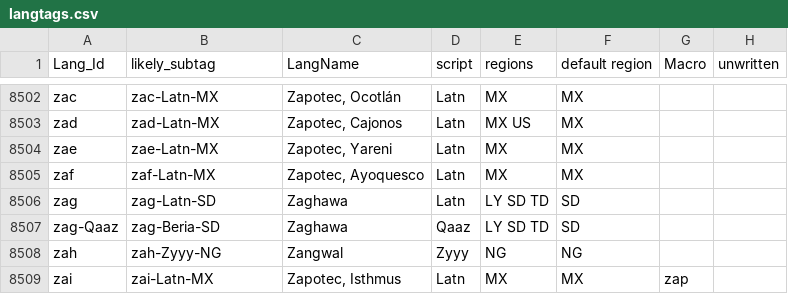
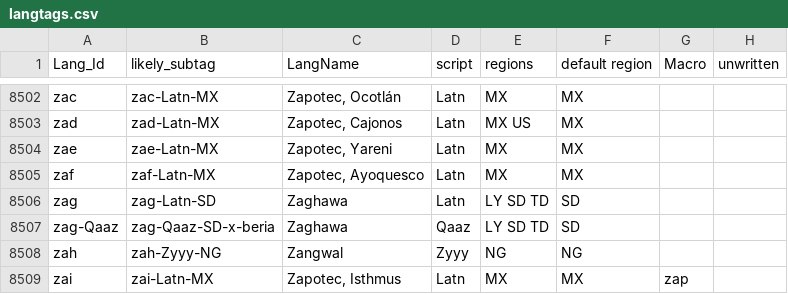
Before and after one commit to silnrsi/langtags, a CSV file: source/langtags.csv, drawn as a sheet; only a part is shown, gaps mark what is left out; the diff names each change by its address in the sheet, - before the commit and + after, or states it on an @@ line.

Commit message:
Committed from diffted

```diff
--- a/source/langtags.csv
+++ b/source/langtags.csv
-B8507 (likely_subtag): zag-Beria-SD
+B8507 (likely_subtag): zag-Qaaz-SD-x-beria
```
